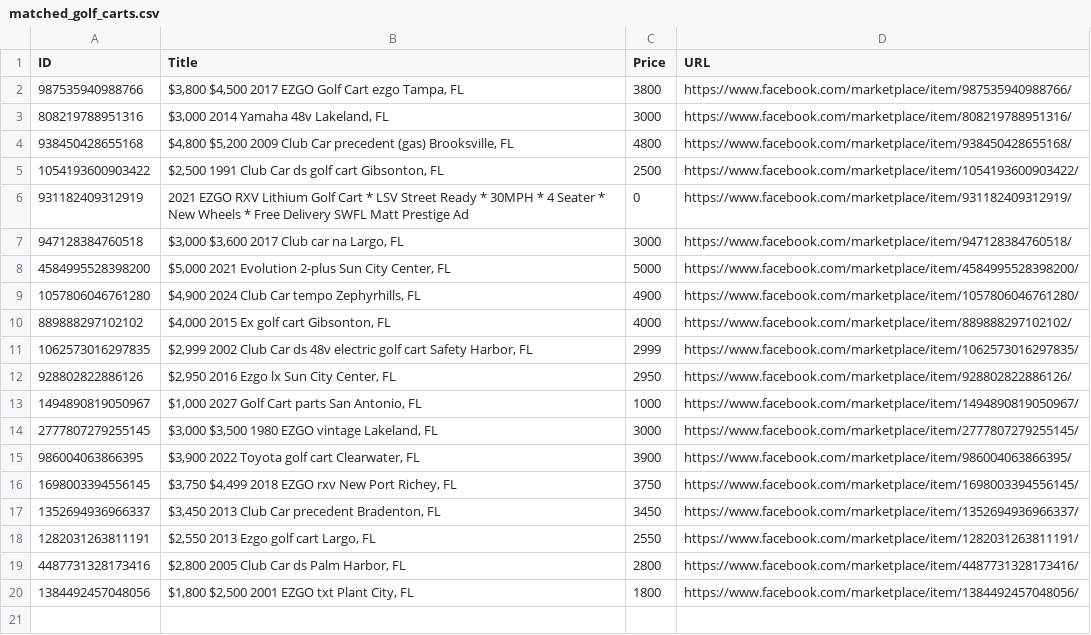
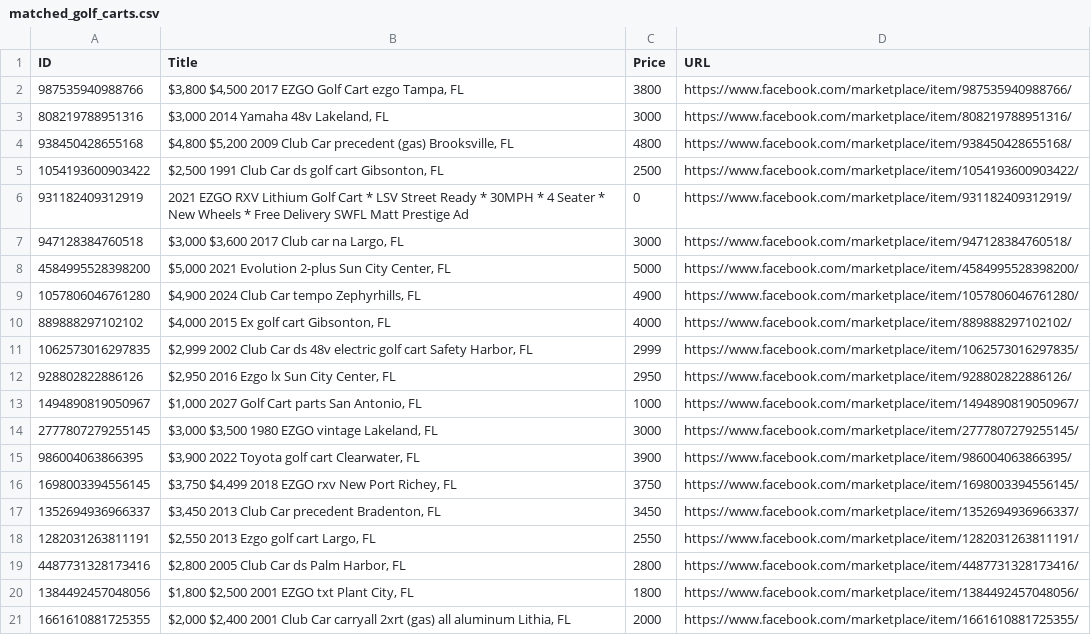
Before and after one commit to chipster1941-a11y/Land-Monitor, a CSV file: matched_golf_carts.csv, drawn as a sheet; the diff names each change by its address in the sheet, - before the commit and + after, or states it on an @@ line.

```diff
--- a/matched_golf_carts.csv
+++ b/matched_golf_carts.csv
+row 21: 1661610881725355 | $2,000 $2,400 2001 Club Car carryall 2xrt (gas) all aluminum Lithia, FL | 2000 | https://www.facebook.com/marketplace/item/1661610881725355/
```
Also changed, not shown: 1 other file.
